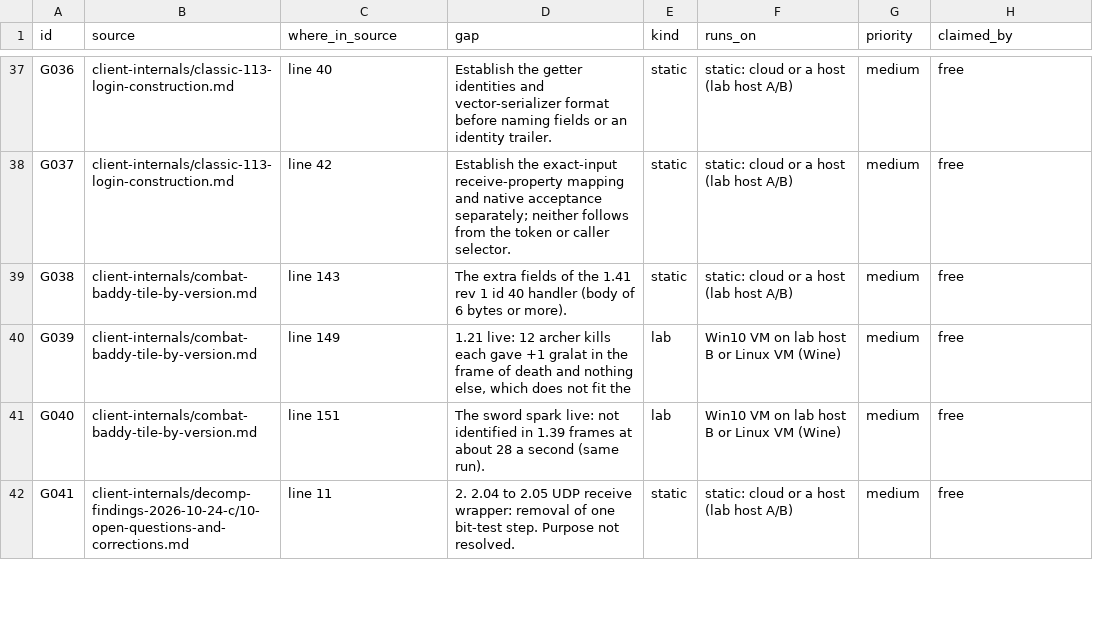
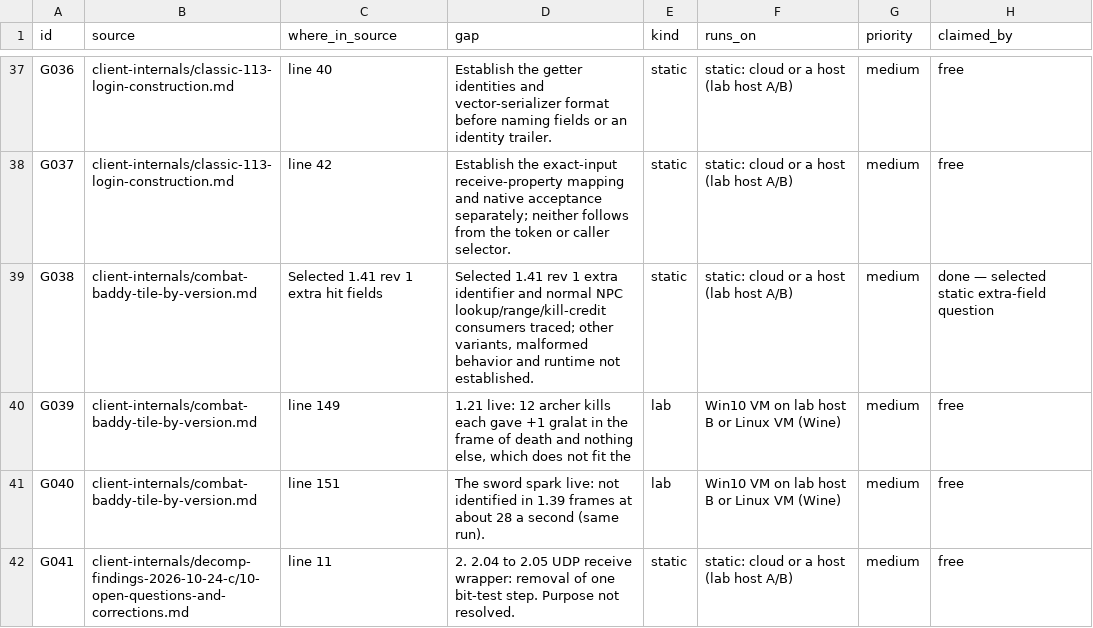
Before and after one commit to squirelworks/Graal_analysis, a TSV file: docs/gap-board.tsv, drawn as a sheet; only a part is shown, gaps mark what is left out.

```diff
--- a/docs/gap-board.tsv
+++ b/docs/gap-board.tsv
@@ -38,3 +38,3 @@ G036	client-internals/classic-113-login-construction.md	line 40	Establish the ge
 G037	client-internals/classic-113-login-construction.md	line 42	Establish the exact-input receive-property mapping and native acceptance separately; neither follows from the token or caller selector.	static	static: cloud or a host (lab host A/B)	medium	free
-G038	client-internals/combat-baddy-tile-by-version.md	line 143	The extra fields of the 1.41 rev 1 id 40 handler (body of 6 bytes or more).	static	static: cloud or a host (lab host A/B)	medium	free
+G038	client-internals/combat-baddy-tile-by-version.md	Selected 1.41 rev 1 extra hit fields	Selected 1.41 rev 1 extra identifier and normal NPC lookup/range/kill-credit consumers traced; other variants, malformed behavior and runtime not established.	static	static: cloud or a host (lab host A/B)	medium	done — selected static extra-field question
 G039	client-internals/combat-baddy-tile-by-version.md	line 149	1.21 live: 12 archer kills each gave +1 gralat in the frame of death and nothing else, which does not fit the	lab	Win10 VM on lab host B or Linux VM (Wine)	medium	free
```
Also changed, not shown: docs/evidence-index.tsv, manual/coverage-explained.tsv, 5 other files.
